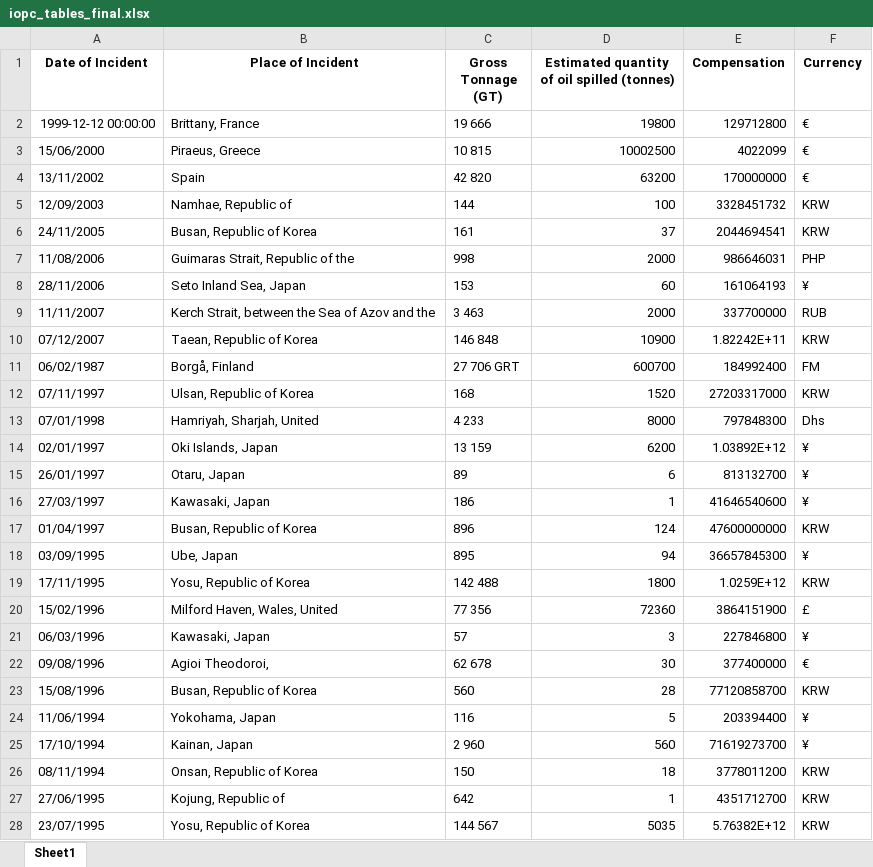
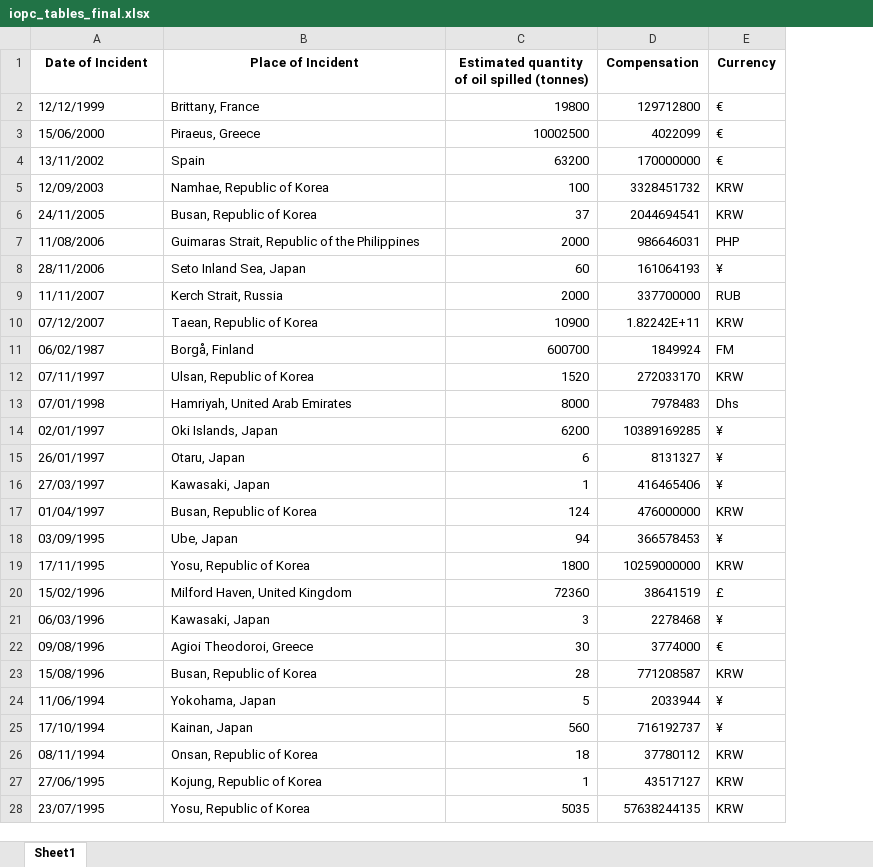
Before and after one commit to pedronery07/Projeto_InsperData_AECOM, an Excel workbook: docs/iopc_tables_final.xlsx, sheet Sheet1, drawn as a sheet; only a part is shown; values as stored, in another font and other column widths than the file's, no borders; removed rows and columns are numbered as before the commit, all else as after; the diff covers the shown part only; the diff names each change by its address in the sheet, - before the commit and + after, or states it on an @@ line.

```diff
--- a/docs/iopc_tables_final.xlsx (sheet Sheet1)
+++ b/docs/iopc_tables_final.xlsx (sheet Sheet1)
-column C (Gross Tonnage (GT)), rows 2-28: 19 666 | 10 815 | 42 820 | 144 | 161 | 998 | 153 | 3 463 | 146 848 | 27 706 GRT | 168 | 4 233 | 13 159 | 89 | 186 | 896 | 895 | 142 488 | 77 356 | 57 | 62 678 | 560 | 116 | 2 960 | 150 | 642 | 144 567
-A2 (Date of Incident): 1999-12-12 00:00:00
+A2 (Date of Incident): 12/12/1999
-B5 (Place of Incident): Namhae, Republic of
+B5 (Place of Incident): Namhae, Republic of Korea
-B7 (Place of Incident): Guimaras Strait, Republic of the
+B7 (Place of Incident): Guimaras Strait, Republic of the Philippines
-B9 (Place of Incident): Kerch Strait, between the Sea of Azov and the
+B9 (Place of Incident): Kerch Strait, Russia
-D11 (Compensation): 184992400
+D11 (Compensation): 1849924
-D12 (Compensation): 27203317000
+D12 (Compensation): 272033170
-B13 (Place of Incident): Hamriyah, Sharjah, United
+B13 (Place of Incident): Hamriyah, United Arab Emirates
-D13 (Compensation): 797848300
+D13 (Compensation): 7978483
-D14 (Compensation): 1.03892E+12
+D14 (Compensation): 10389169285
-D15 (Compensation): 813132700
+D15 (Compensation): 8131327
-D16 (Compensation): 41646540600
+D16 (Compensation): 416465406
-D17 (Compensation): 47600000000
+D17 (Compensation): 476000000
-D18 (Compensation): 36657845300
+D18 (Compensation): 366578453
-D19 (Compensation): 1.0259E+12
+D19 (Compensation): 10259000000
-B20 (Place of Incident): Milford Haven, Wales, United
+B20 (Place of Incident): Milford Haven, United Kingdom
-D20 (Compensation): 3864151900
+D20 (Compensation): 38641519
-D21 (Compensation): 227846800
+D21 (Compensation): 2278468
-B22 (Place of Incident): Agioi Theodoroi,
+B22 (Place of Incident): Agioi Theodoroi, Greece
-D22 (Compensation): 377400000
+D22 (Compensation): 3774000
-D23 (Compensation): 77120858700
+D23 (Compensation): 771208587
-D24 (Compensation): 203394400
+D24 (Compensation): 2033944
-D25 (Compensation): 71619273700
+D25 (Compensation): 716192737
-D26 (Compensation): 3778011200
+D26 (Compensation): 37780112
-B27 (Place of Incident): Kojung, Republic of
+B27 (Place of Incident): Kojung, Republic of Korea
-D27 (Compensation): 4351712700
+D27 (Compensation): 43517127
-D28 (Compensation): 5.76382E+12
+D28 (Compensation): 57638244135
```
Also changed, not shown: 42 edited cells elsewhere in this sheet, docs/iopc_tables.xlsx, 2 other files.
